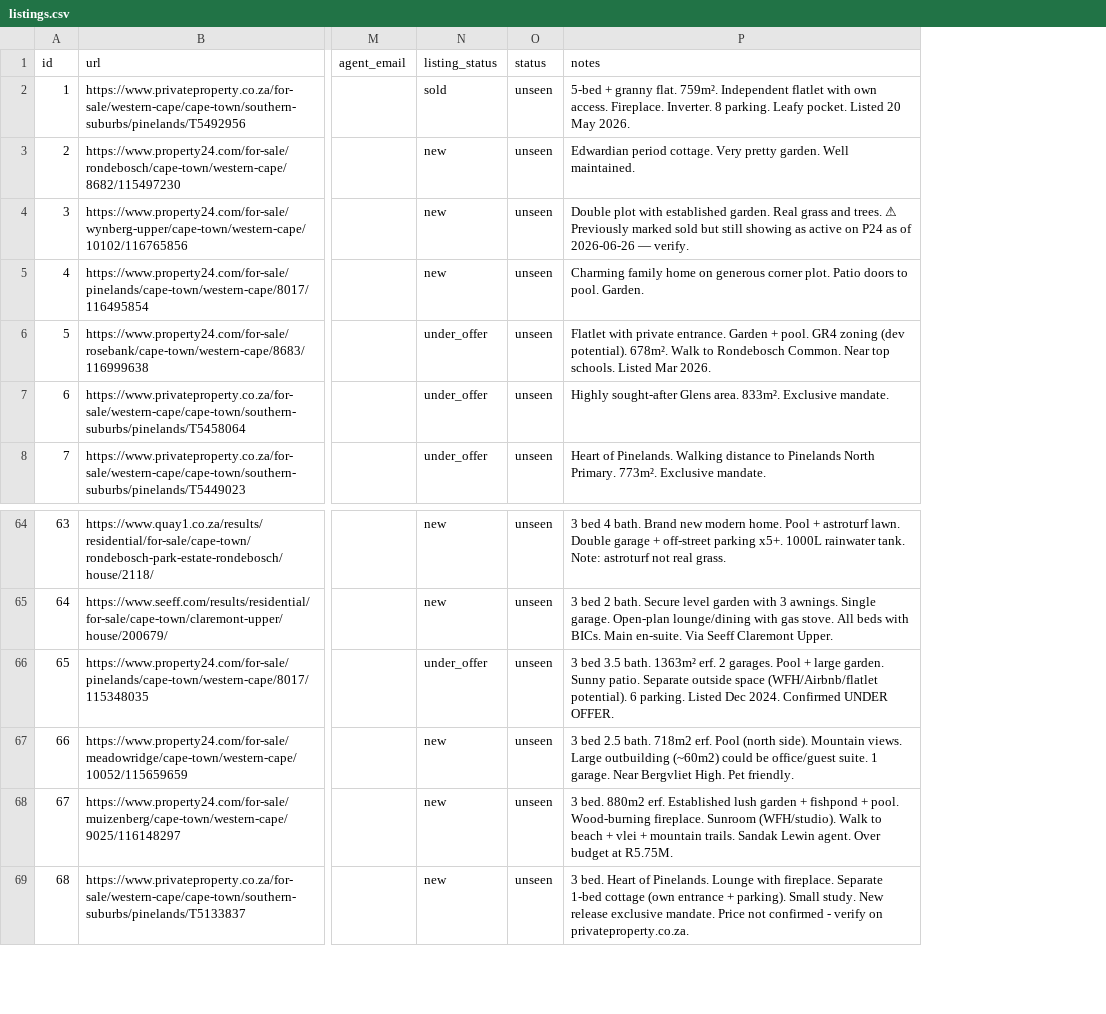
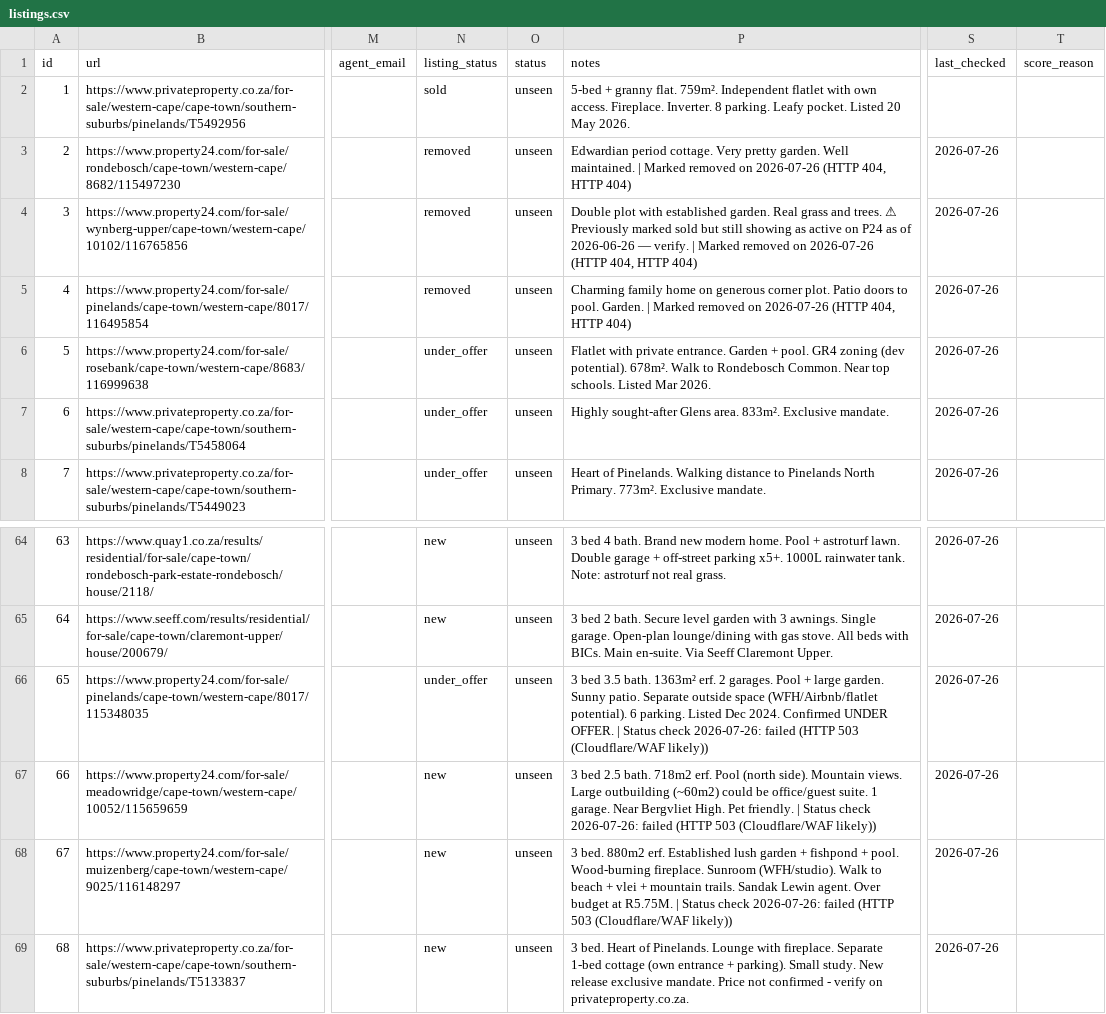
Before and after one commit to system123/house-search, a CSV file: listings.csv, drawn as a sheet; only a part is shown, gaps mark what is left out; the diff covers the shown part only; the diff names each change by its address in the sheet, - before the commit and + after, or states it on an @@ line.

```diff
--- a/listings.csv
+++ b/listings.csv
+column S (last_checked), rows 3-8: all 2026-07-26; rows 64-69: all 2026-07-26
+column T (score_reason), empty
-N3:N5 (listing_status): new
+N3:N5 (listing_status): removed
-P3 (notes): …Well maintained.
+P3 (notes): …Well maintained. | Marked removed on 2026-07-26 (HTTP 404, HTTP 404)
-P4 (notes): …— verify.
+P4 (notes): …— verify. | Marked removed on 2026-07-26 (HTTP 404, HTTP 404)
-P5 (notes): …pool. Garden.
+P5 (notes): …pool. Garden. | Marked removed on 2026-07-26 (HTTP 404, HTTP 404)
-P66 (notes): …UNDER OFFER.
+P66 (notes): …UNDER OFFER. | Status check 2026-07-26: failed (HTTP 503 (Cloudflare/WAF likely))
-P67 (notes): …Pet friendly.
+P67 (notes): …Pet friendly. | Status check 2026-07-26: failed (HTTP 503 (Cloudflare/WAF likely))
-P68 (notes): …at R5.75M.
+P68 (notes): …at R5.75M. | Status check 2026-07-26: failed (HTTP 503 (Cloudflare/WAF likely))
```
Also changed, not shown: 18 edited cells elsewhere in this file, 1 other file.
